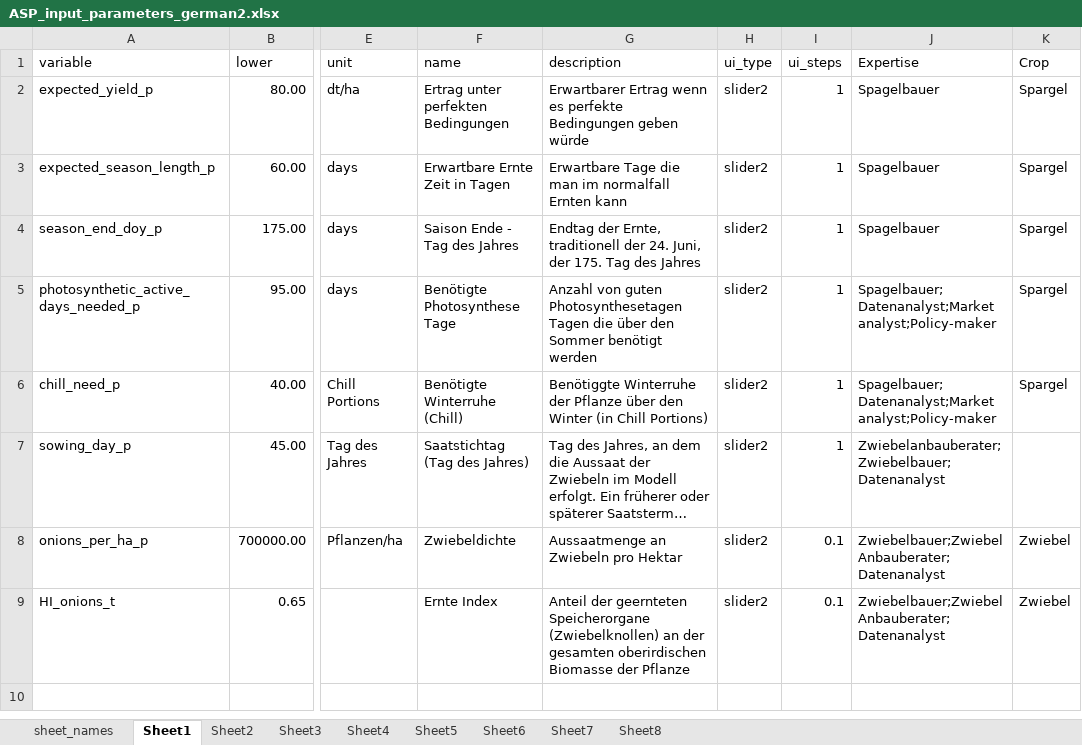
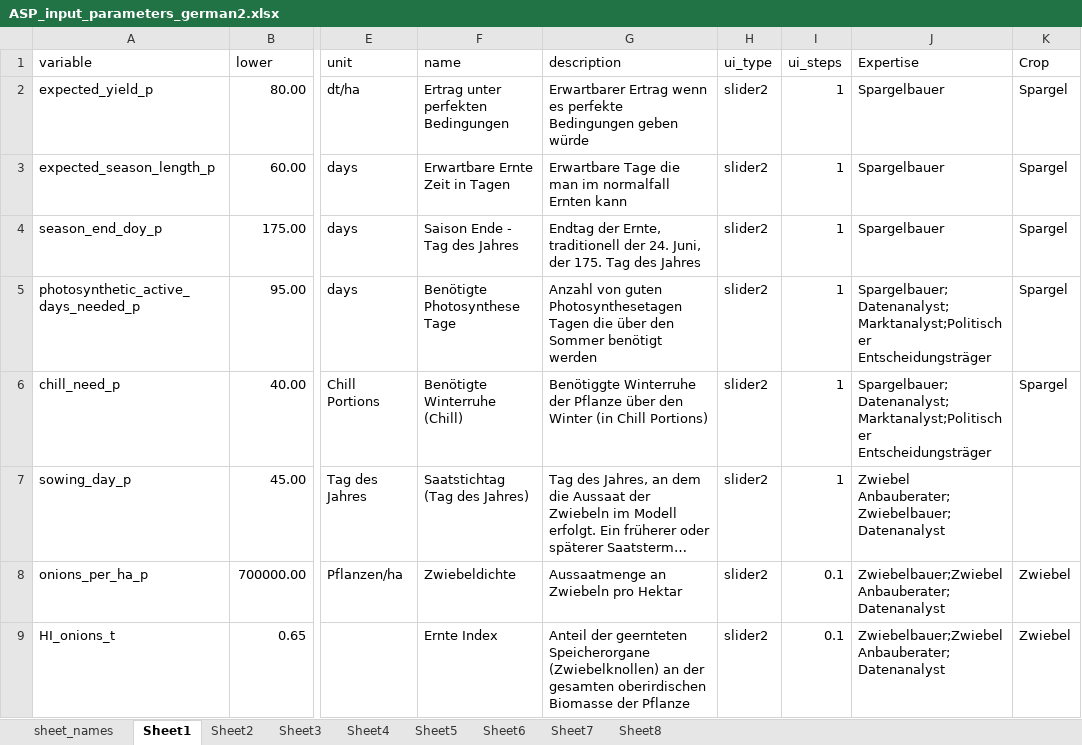
Before and after one commit to hortibonn/Climate_Impact_on_Crop_Yield, an Excel workbook: data/ASP_input_parameters_german2.xlsx, sheet Sheet1, drawn as a sheet; only a part is shown, gaps mark what is left out; long unchanged cells end in …; values as stored, in another font and other column widths than the file's, no borders; the diff names each change by its address in the sheet, - before the commit and + after, or states it on an @@ line.

```diff
--- a/data/ASP_input_parameters_german2.xlsx (sheet Sheet1)
+++ b/data/ASP_input_parameters_german2.xlsx (sheet Sheet1)
-J2:J4 (Expertise): Spagelbauer
+J2:J4 (Expertise): Spargelbauer
-J5:J6 (Expertise): Spagelbauer;Datenanalyst;Market analyst;Policy-maker
+J5:J6 (Expertise): Spargelbauer;Datenanalyst;Marktanalyst;Politischer Entscheidungsträger
-J7 (Expertise): Zwiebelanbauberater; Zwiebelbauer; Datenanalyst
+J7 (Expertise): Zwiebel Anbauberater;Zwiebelbauer;Datenanalyst
```
Also changed, not shown: sheet Sheet7, sheet Sheet3, sheet Sheet2, sheet Sheet6, sheet Sheet4, sheet Sheet8.
